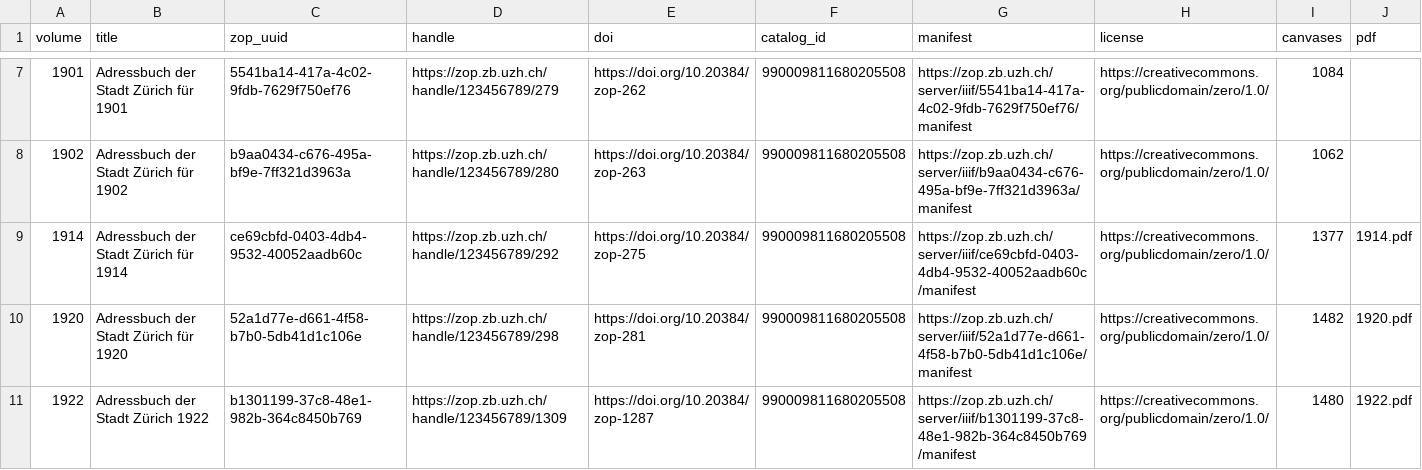
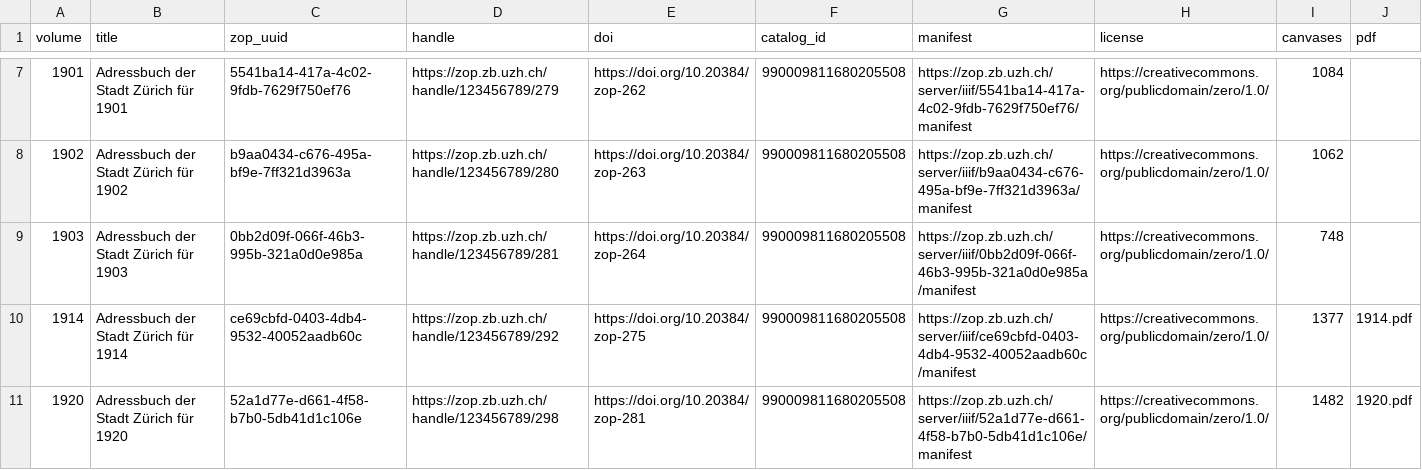
Before and after one commit to thodel/adressbuecher-zuerich, a CSV file: data/csv/01_iiif_volumes.csv, drawn as a sheet; only a part is shown, gaps mark what is left out; the shorter side is filled out with more unchanged rows.

```diff
--- a/data/csv/01_iiif_volumes.csv
+++ b/data/csv/01_iiif_volumes.csv
@@ -8,2 +8,3 @@ volume,title,zop_uuid,handle,doi,catalog_id,manifest,license,canvases,pdf
 1902,Adressbuch der Stadt Zürich für 1902,b9aa0434-c676-495a-bf9e-7ff321d3963a,https://zop.zb.uzh.ch/handle/123456789/280,https://doi.org/10.20384/zop-263,990009811680205508,https://zop.zb.uzh.ch/server/iiif/b9aa0434-c676-495a-bf9e-7ff321d3963a/manifest,https://creativecommons.org/publicdomain/zero/1.0/,1062,
+1903,Adressbuch der Stadt Zürich für 1903,0bb2d09f-066f-46b3-995b-321a0d0e985a,https://zop.zb.uzh.ch/handle/123456789/281,https://doi.org/10.20384/zop-264,990009811680205508,https://zop.zb.uzh.ch/server/iiif/0bb2d09f-066f-46b3-995b-321a0d0e985a/manifest,https://creativecommons.org/publicdomain/zero/1.0/,748,
 1914,Adressbuch der Stadt Zürich für 1914,ce69cbfd-0403-4db4-9532-40052aadb60c,https://zop.zb.uzh.ch/handle/123456789/292,https://doi.org/10.20384/zop-275,990009811680205508,https://zop.zb.uzh.ch/server/iiif/ce69cbfd-0403-4db4-9532-40052aadb60c/manifest,https://creativecommons.org/publicdomain/zero/1.0/,1377,1914.pdf
```
Also changed, not shown: data/csv/00_volumes.csv, data/csv/03_sections.csv, 12 other files.
